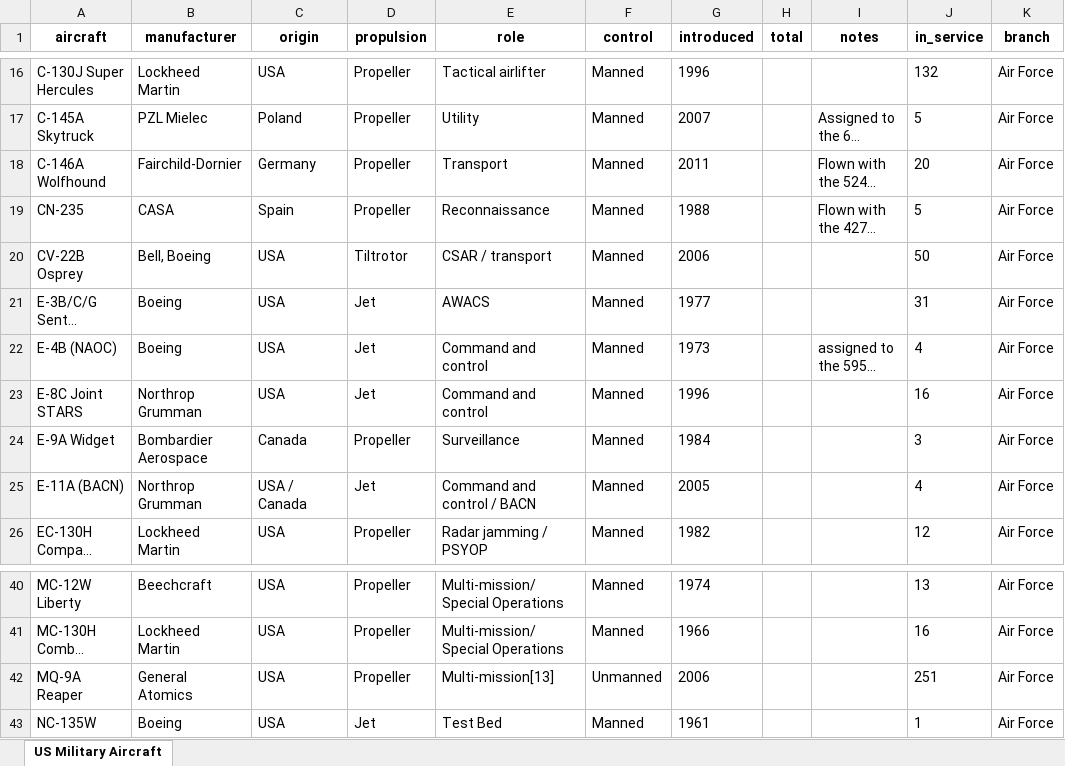
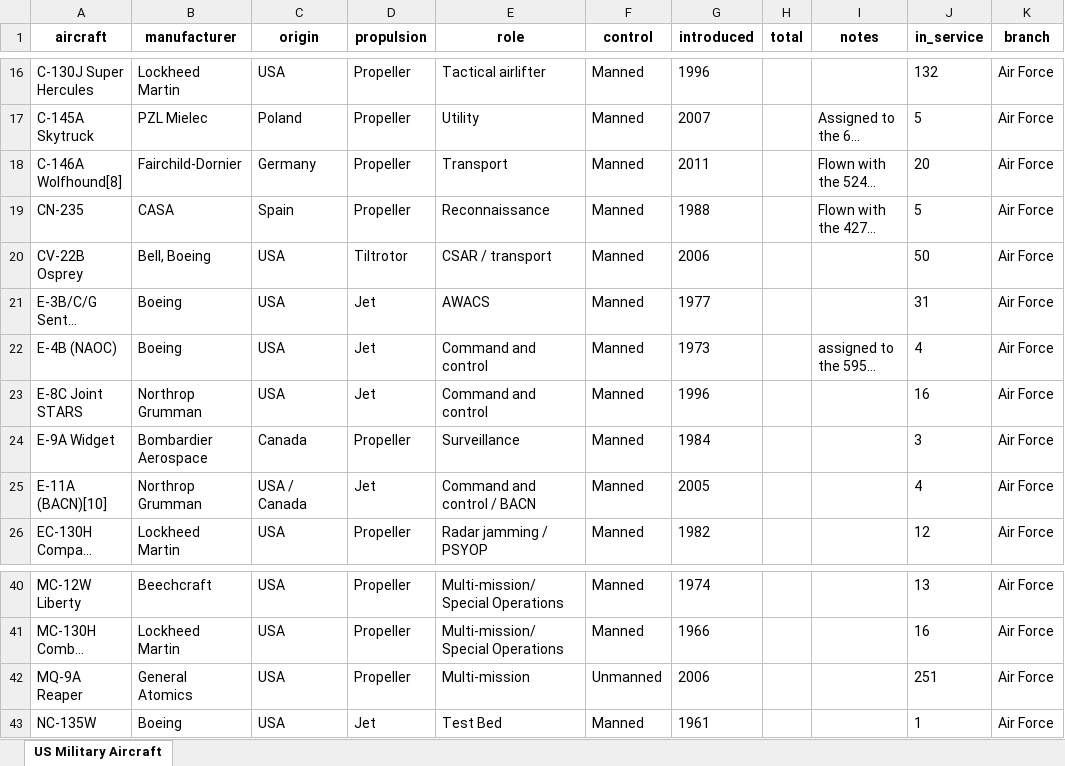
Before and after one commit to JerichoCruz/data-science-tasks, an Excel workbook: MilitaryAircraft/aircraft.xlsx, sheet US Military Aircraft, drawn as a sheet; only a part is shown, gaps mark what is left out; long unchanged cells end in …; values as stored, in another font and other column widths than the file's, no borders; the diff names each change by its address in the sheet, - before the commit and + after, or states it on an @@ line.

```diff
--- a/MilitaryAircraft/aircraft.xlsx (sheet US Military Aircraft)
+++ b/MilitaryAircraft/aircraft.xlsx (sheet US Military Aircraft)
-A18 (aircraft): C-146A Wolfhound
+A18 (aircraft): C-146A Wolfhound[8]
-A25 (aircraft): E-11A (BACN)
+A25 (aircraft): E-11A (BACN)[10]
-E42 (role): Multi-mission[13]
+E42 (role): Multi-mission
```
Also changed, not shown: 1 other file.
